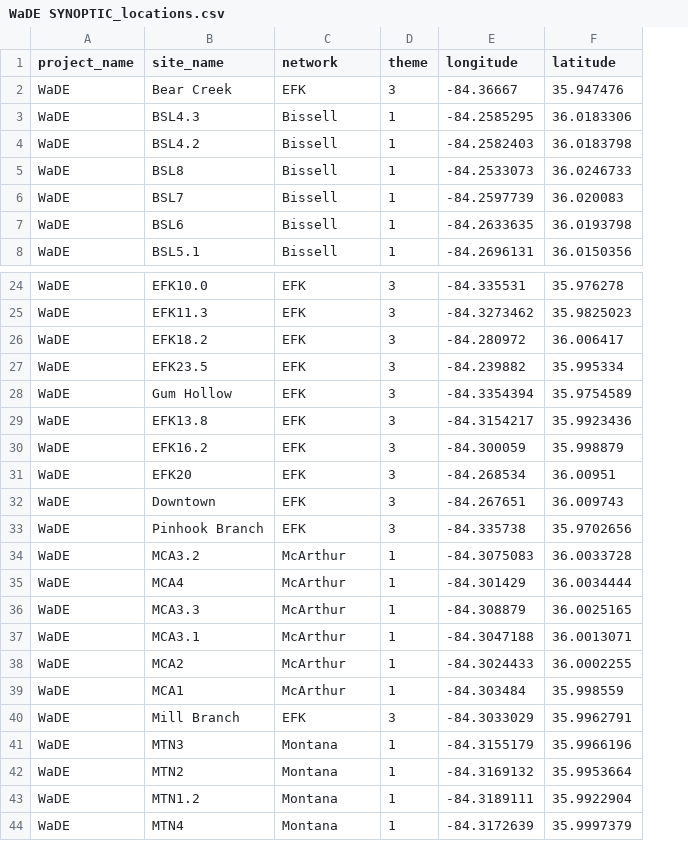
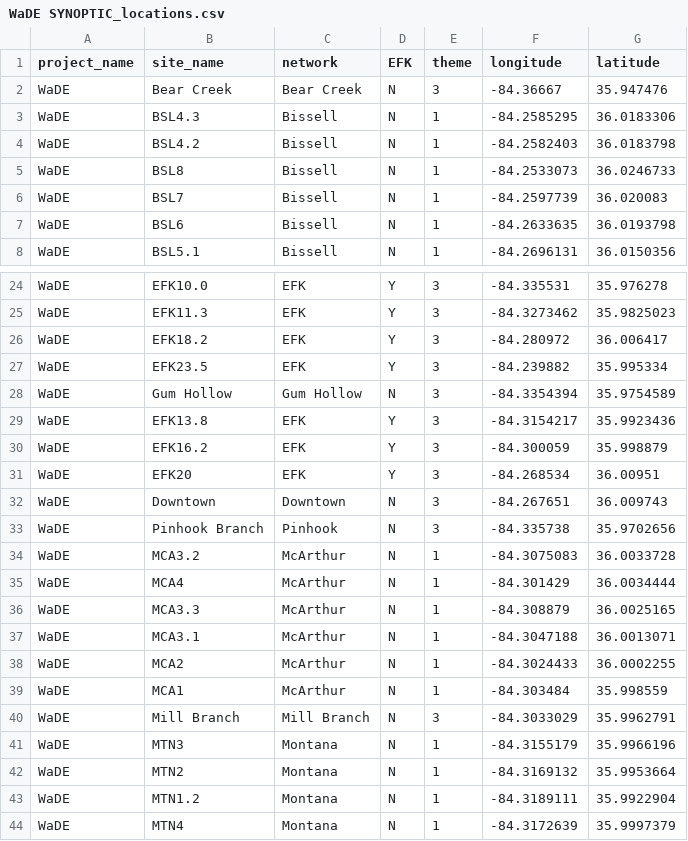
Before and after one commit to matthewberens/WaDE-Theme-1, a CSV file: raw/WaDE SYNOPTIC_locations.csv, drawn as a sheet; only a part is shown, gaps mark what is left out; the diff names each change by its address in the sheet, - before the commit and + after, or states it on an @@ line.

```diff
--- a/raw/WaDE SYNOPTIC_locations.csv
+++ b/raw/WaDE SYNOPTIC_locations.csv
+column D (EFK), rows 2-8: all N; rows 24-44: Y | Y | Y | Y | N | Y | Y | Y | N | N | N | N | N | N | N | N | N | N | N | N | N
-C2 (network): EFK
+C2 (network): Bear Creek
-C28 (network): EFK
+C28 (network): Gum Hollow
-C32 (network): EFK
+C32 (network): Downtown
-C33 (network): EFK
+C33 (network): Pinhook
-C40 (network): EFK
+C40 (network): Mill Branch
```
Also changed, not shown: 34 other files.
